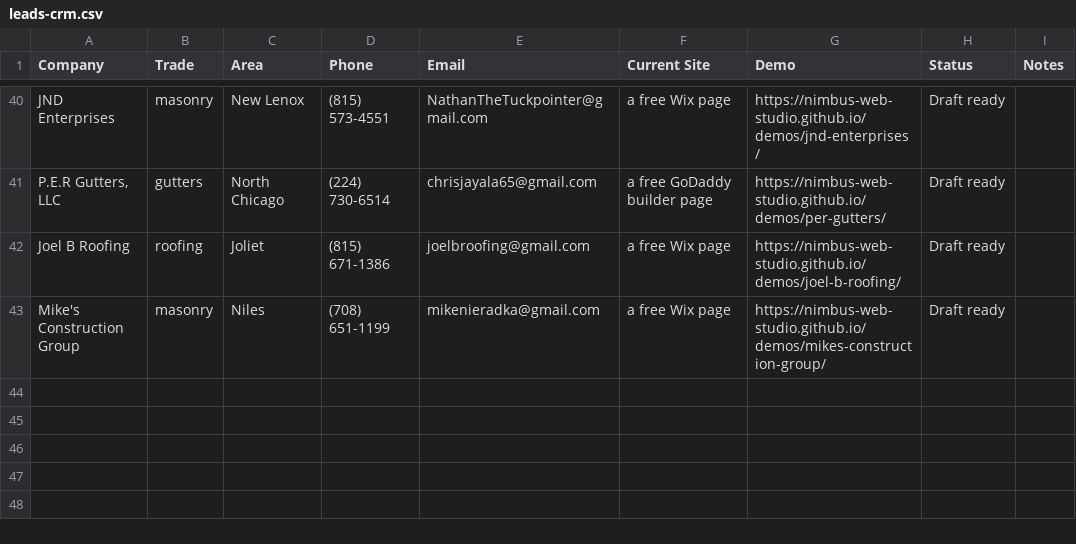
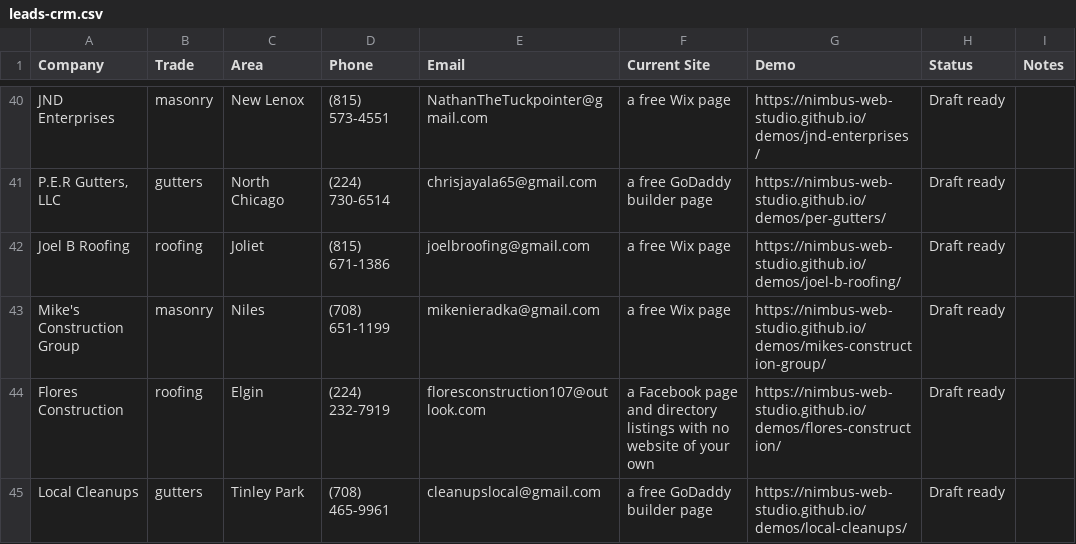
Before and after one commit to Nimbus-Web-Studio/demos, a CSV file: leads-crm.csv, drawn as a sheet; only a part is shown, gaps mark what is left out.

```diff
--- a/leads-crm.csv
+++ b/leads-crm.csv
@@ -43 +43,3 @@ Joel B Roofing,roofing,Joliet,(815) 671-1386,joelbroofing@gmail.com,a free Wix p
 Mike's Construction Group,masonry,Niles,(708) 651-1199,mikenieradka@gmail.com,a free Wix page,https://nimbus-web-studio.github.io/demos/mikes-construction-group/,Draft ready,
+Flores Construction,roofing,Elgin,(224) 232-7919,floresconstruction107@outlook.com,a Facebook page and directory listings with no website of your own,https://nimbus-web-studio.github.io/demos/flores-construction/,Draft ready,
+Local Cleanups,gutters,Tinley Park,(708) 465-9961,cleanupslocal@gmail.com,a free GoDaddy builder page,https://nimbus-web-studio.github.io/demos/local-cleanups/,Draft ready,
```
Also changed, not shown: 3 other files.
